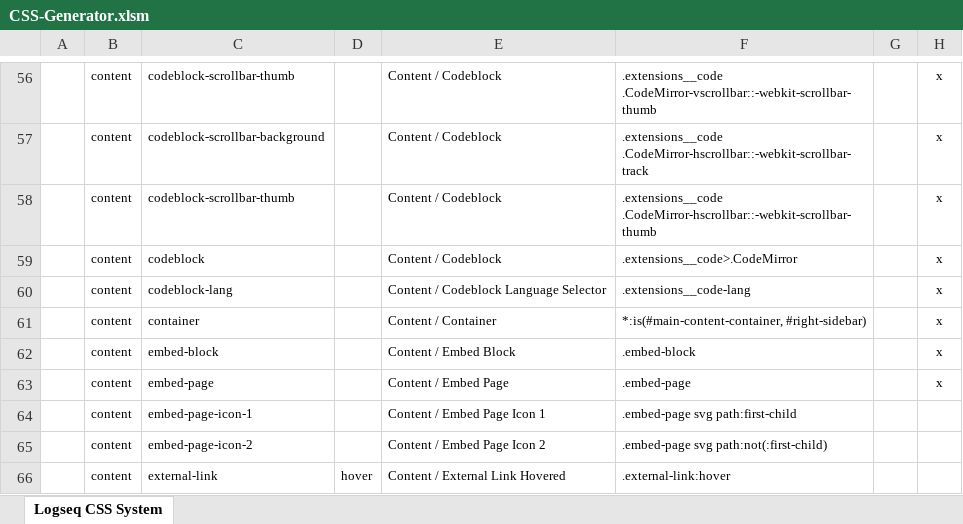
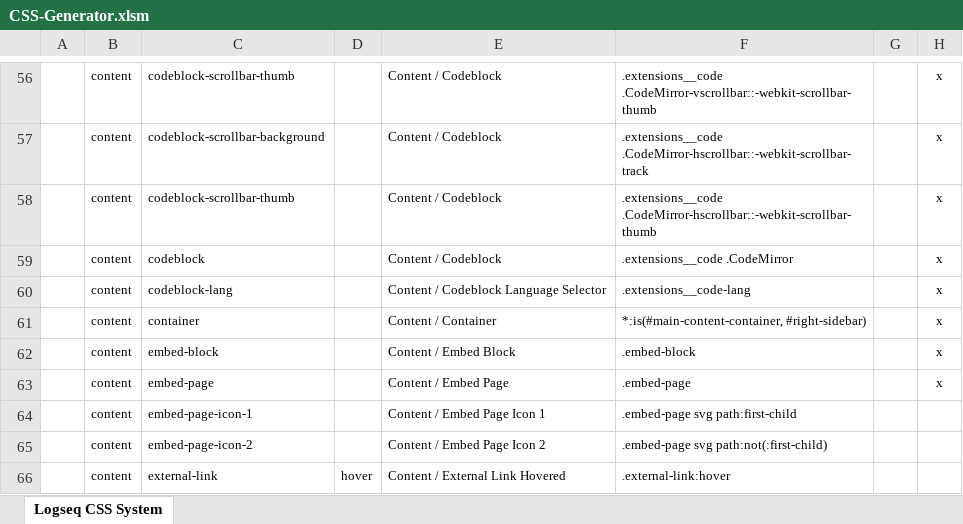
Before and after one commit to rcvd/logseq-css-system, an Excel workbook: CSS-Generator.xlsm, sheet Logseq CSS System, drawn as a sheet; only a part is shown, gaps mark what is left out; values as stored, in another font and other column widths than the file's, no borders; charts and pictures not drawn; the diff names each change by its address in the sheet, - before the commit and + after, or states it on an @@ line.

```diff
--- a/CSS-Generator.xlsm (sheet Logseq CSS System)
+++ b/CSS-Generator.xlsm (sheet Logseq CSS System)
-F59: .extensions__code>.CodeMirror
+F59: .extensions__code .CodeMirror
```
Also changed, not shown: charts or pictures, 6 other files.
